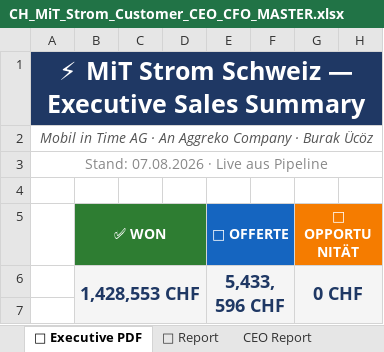
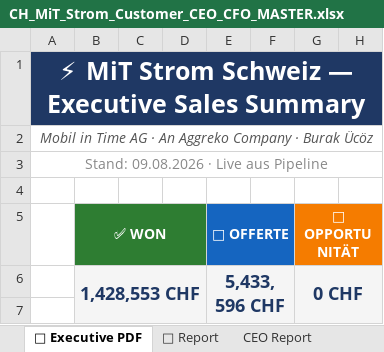
Before and after one commit to Ghostburaq/Burak, an Excel workbook: reporting/CH_MiT_Strom_Customer_CEO_CFO_MASTER.xlsx, sheet 📑 Executive PDF, drawn as a sheet; only a part is shown; values as stored, in another font and other column widths than the file's, no borders; the diff names each change by its address in the sheet, - before the commit and + after, or states it on an @@ line.

```diff
--- a/reporting/CH_MiT_Strom_Customer_CEO_CFO_MASTER.xlsx (sheet 📑 Executive PDF)
+++ b/reporting/CH_MiT_Strom_Customer_CEO_CFO_MASTER.xlsx (sheet 📑 Executive PDF)
-A3: Stand: 07.08.2026 · Live aus Pipeline
+A3: Stand: 09.08.2026 · Live aus Pipeline
```
Also changed, not shown: sheet ⚖ Wahrscheinlichkeit, sheet 📄 Report, sheet Dashboard, sheet CEO Report, other sheet tabs, charts or pictures, 6 other files.
